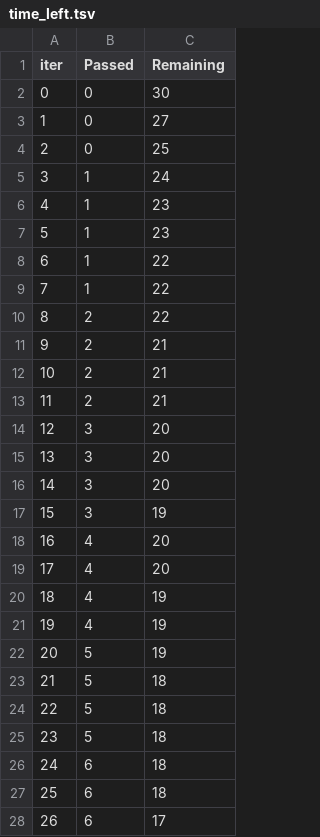
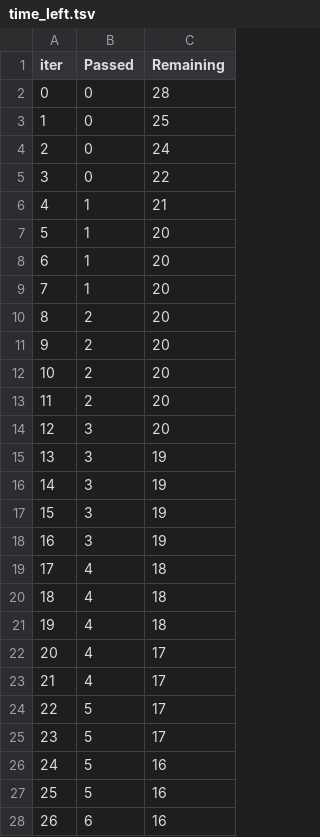
Before and after one commit to guilhermepsch/machine-learning-generic, a TSV file: catboost_info/time_left.tsv, drawn as a sheet; only a part is shown; the diff covers the shown part only.

```diff
--- a/catboost_info/time_left.tsv
+++ b/catboost_info/time_left.tsv
@@ -1,28 +1,28 @@
 iter	Passed	Remaining
-0	0	30
-1	0	27
-2	0	25
-3	1	24
-4	1	23
-5	1	23
-6	1	22
-7	1	22
-8	2	22
-9	2	21
-10	2	21
-11	2	21
+0	0	28
+1	0	25
+2	0	24
+3	0	22
+4	1	21
+5	1	20
+6	1	20
+7	1	20
+8	2	20
+9	2	20
+10	2	20
+11	2	20
 12	3	20
-13	3	20
-14	3	20
+13	3	19
+14	3	19
 15	3	19
-16	4	20
-17	4	20
-18	4	19
-19	4	19
-20	5	19
-21	5	18
-22	5	18
-23	5	18
-24	6	18
-25	6	18
-26	6	17
+16	3	19
+17	4	18
+18	4	18
+19	4	18
+20	4	17
+21	4	17
+22	5	17
+23	5	17
+24	5	16
+25	5	16
+26	6	16
```
Also changed, not shown: 97 edited cells elsewhere in this file, 10 other files.
